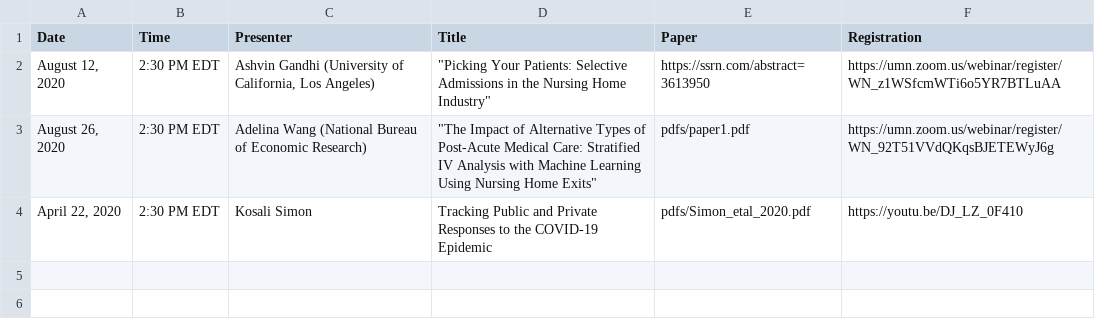
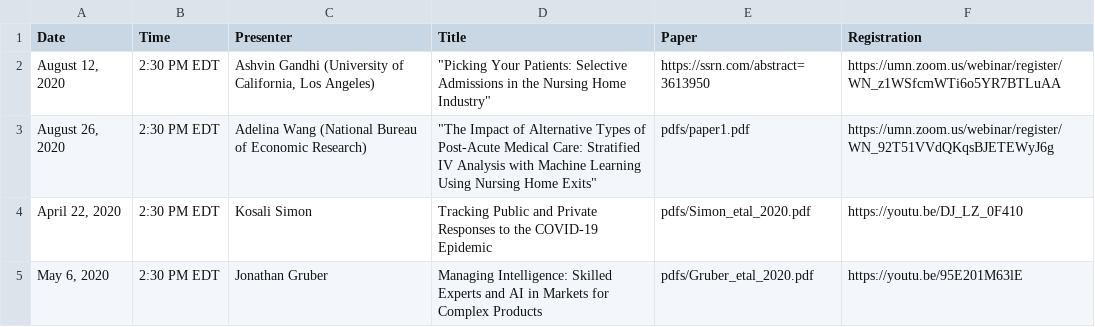
Before and after one commit to ernbilen/EHEC-website, a CSV file: _data/speakers.csv, drawn as a sheet; the diff names each change by its address in the sheet, - before the commit and + after, or states it on an @@ line.

Commit message:
Update speakers.csv

```diff
--- a/_data/speakers.csv
+++ b/_data/speakers.csv
+row 5: May 6, 2020 | 2:30 PM EDT | Jonathan Gruber | Managing Intelligence: Skilled Experts and AI in Markets for Complex Products | pdfs/Gruber_etal_2020.pdf | https://youtu.be/95E201M63lE
```
